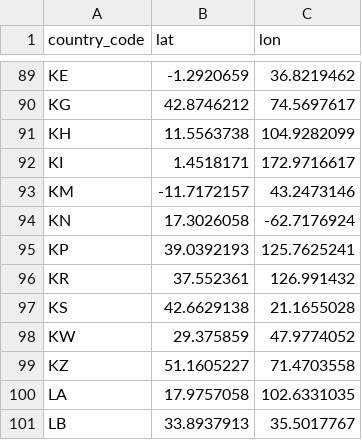
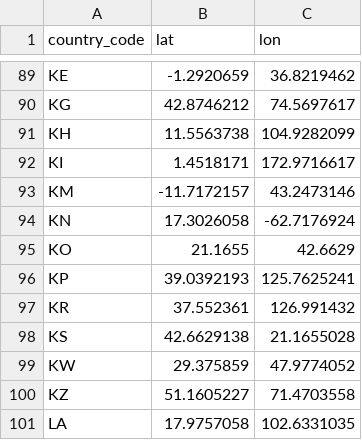
Before and after one commit to sirakik/japan_graph, a CSV file: the_creation/captal.csv, drawn as a sheet; only a part is shown, gaps mark what is left out; the shorter side is filled out with more unchanged rows; the diff names each change by its address in the sheet, - before the commit and + after, or states it on an @@ line.

Commit message:
no message

```diff
--- a/the_creation/captal.csv
+++ b/the_creation/captal.csv
+row 95: KO | 21.1655 | 42.6629
```
